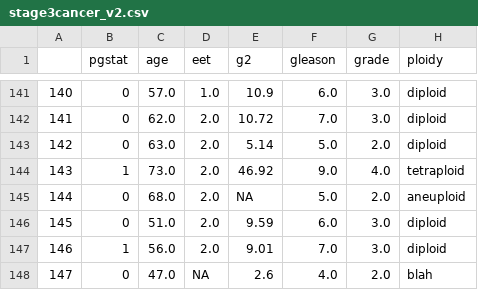
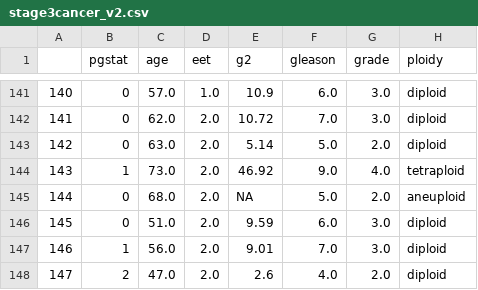
Before and after one commit to ashhale/Answer-Me-This, a CSV file: stage3cancer_v2.csv, drawn as a sheet; only a part is shown, gaps mark what is left out.

```diff
--- a/stage3cancer_v2.csv
+++ b/stage3cancer_v2.csv
@@ -147,2 +147,2 @@
 146,1,56.0,2.0,9.01,7.0,3.0,"diploid"
-147,0,47.0,NA,2.6,4.0,2.0,blah
+147,2,47.0,2.0,2.6,4.0,2.0,"diploid"
```
Also changed, not shown: 10 other files.
